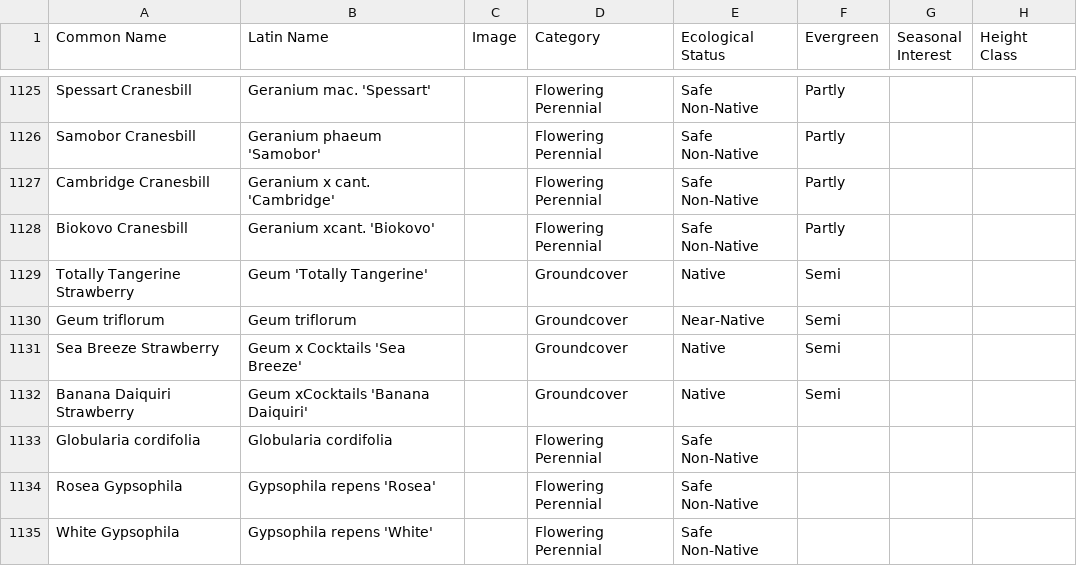
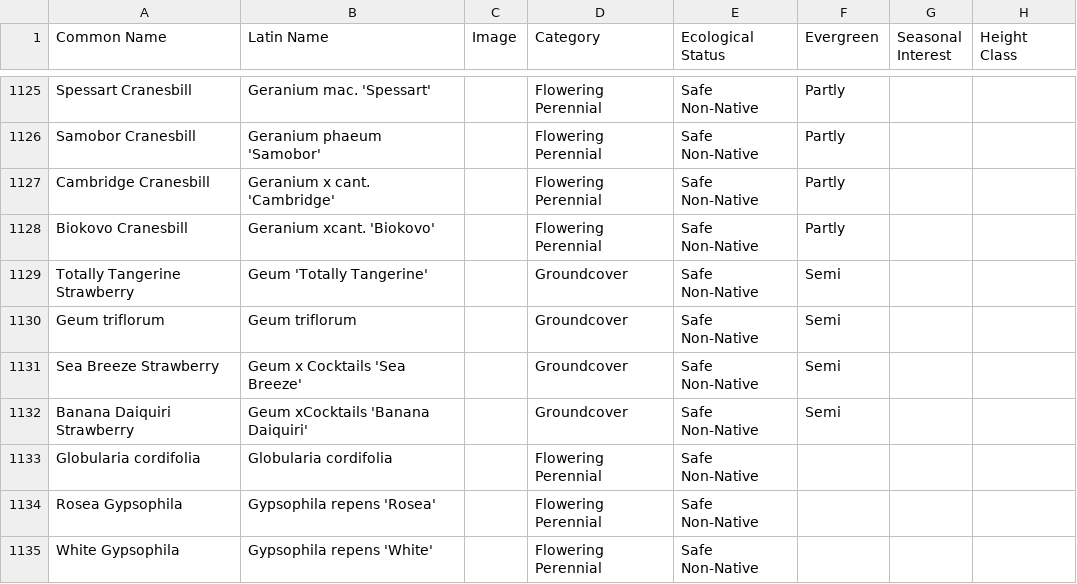
Before and after one commit to rsummmmers/plant-finder, a CSV file: dev/plants.csv, drawn as a sheet; only a part is shown, gaps mark what is left out; the diff names each change by its address in the sheet, - before the commit and + after, or states it on an @@ line.

```diff
--- a/dev/plants.csv
+++ b/dev/plants.csv
-E1129 (Ecological Status): Native
+E1129 (Ecological Status): Safe Non-Native
-E1130 (Ecological Status): Near-Native
+E1130 (Ecological Status): Safe Non-Native
-E1131:E1132 (Ecological Status): Native
+E1131:E1132 (Ecological Status): Safe Non-Native
```
